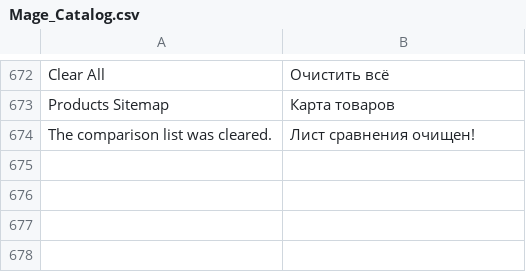
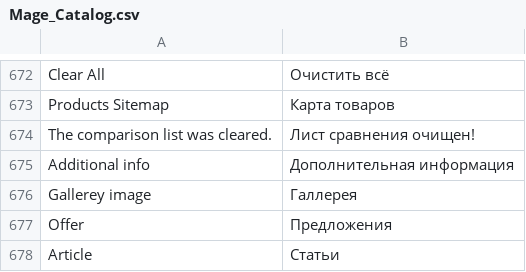
Before and after one commit to npush/company, a CSV file: app/locale/ru_RU/Mage_Catalog.csv, drawn as a sheet; only a part is shown, gaps mark what is left out.

Commit message:
russian language pack modify

```diff
--- a/app/locale/ru_RU/Mage_Catalog.csv
+++ b/app/locale/ru_RU/Mage_Catalog.csv
@@ -674 +674,5 @@
 "The comparison list was cleared.","Лист сравнения очищен!"
+"Additional info","Дополнительная информация"
+"Gallerey image","Галлерея"
+"Offer","Предложения"
+"Article","Статьи"
```
